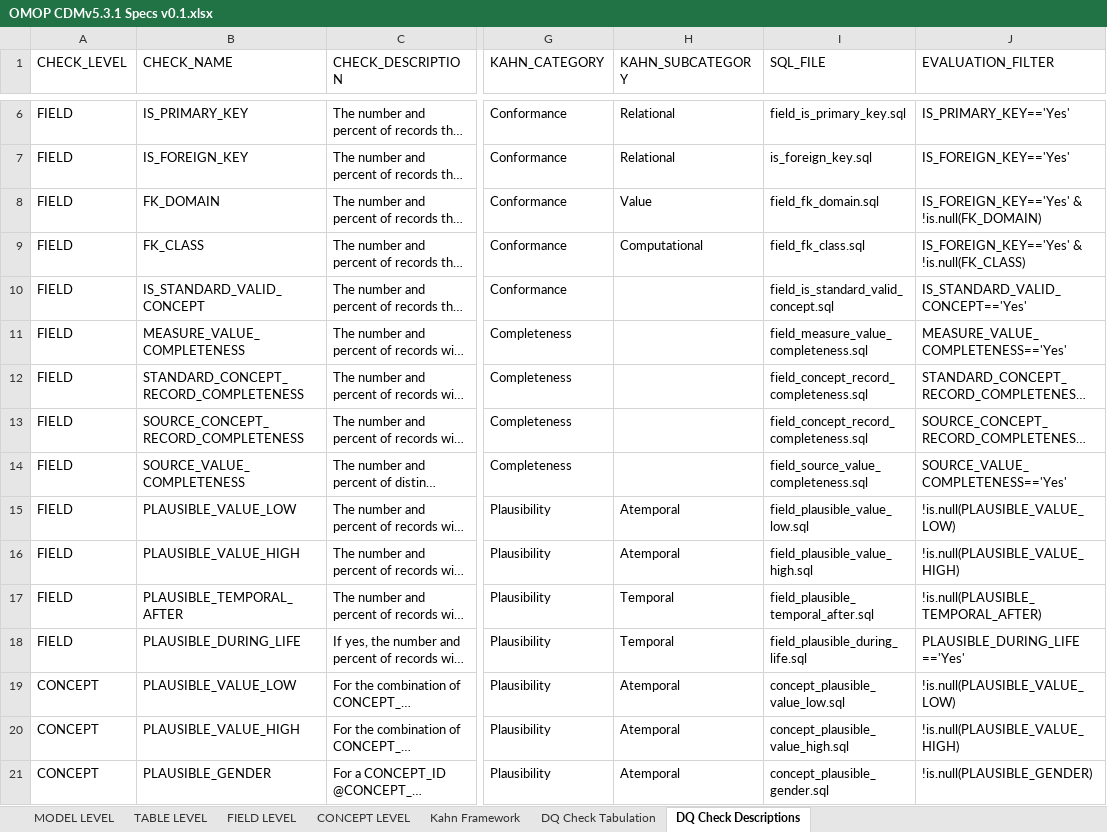
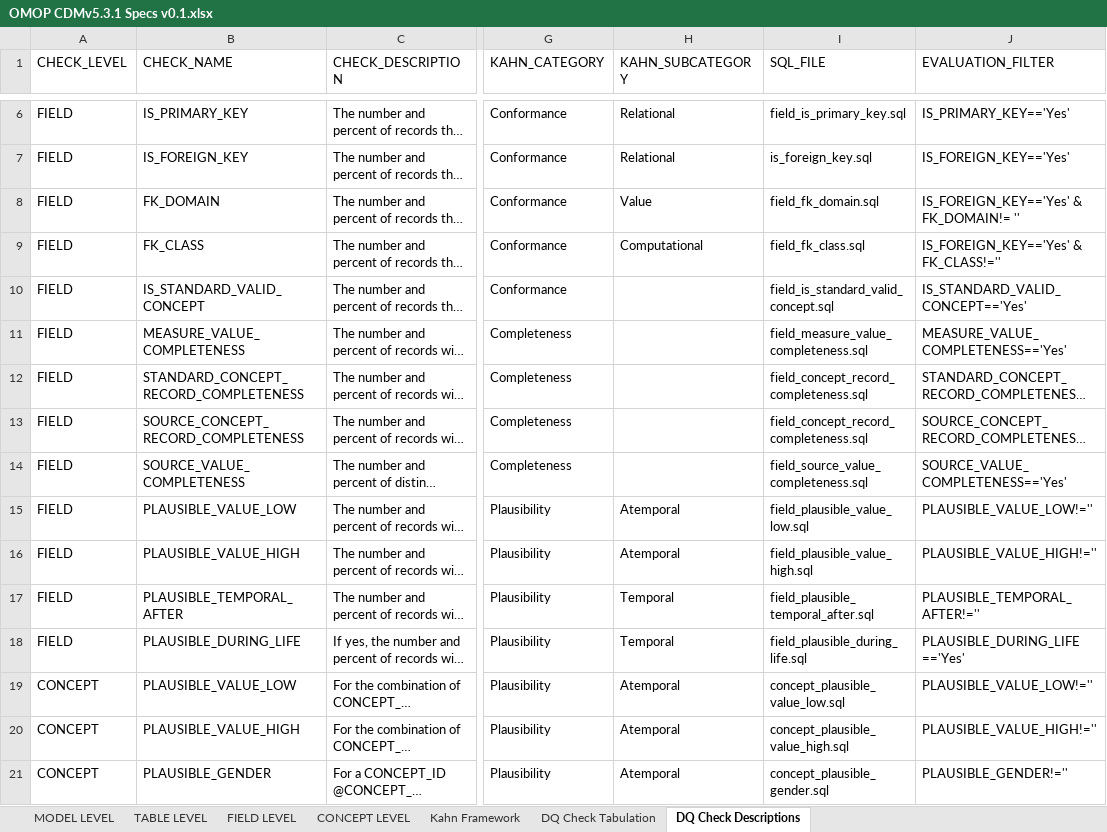
Before and after one commit to Miimansa/Miimansa-DQD, an Excel workbook: docs/OMOP CDMv5.3.1 Specs v0.1.xlsx, sheet DQ Check Descriptions, drawn as a sheet; only a part is shown, gaps mark what is left out; long unchanged cells end in …; values as stored, in another font and other column widths than the file's, no borders; the diff names each change by its address in the sheet, - before the commit and + after, or states it on an @@ line.

Commit message:
Fixed filters so incorrect checks are not evaluated

```diff
--- a/docs/OMOP CDMv5.3.1 Specs v0.1.xlsx (sheet DQ Check Descriptions)
+++ b/docs/OMOP CDMv5.3.1 Specs v0.1.xlsx (sheet DQ Check Descriptions)
-J8 (EVALUATION_FILTER): IS_FOREIGN_KEY=='Yes' & !is.null(FK_DOMAIN)
+J8 (EVALUATION_FILTER): IS_FOREIGN_KEY=='Yes' & FK_DOMAIN!= ''
-J9 (EVALUATION_FILTER): IS_FOREIGN_KEY=='Yes' & !is.null(FK_CLASS)
+J9 (EVALUATION_FILTER): IS_FOREIGN_KEY=='Yes' & FK_CLASS!=''
-J15 (EVALUATION_FILTER): !is.null(PLAUSIBLE_VALUE_LOW)
+J15 (EVALUATION_FILTER): PLAUSIBLE_VALUE_LOW!=''
-J16 (EVALUATION_FILTER): !is.null(PLAUSIBLE_VALUE_HIGH)
+J16 (EVALUATION_FILTER): PLAUSIBLE_VALUE_HIGH!=''
-J17 (EVALUATION_FILTER): !is.null(PLAUSIBLE_TEMPORAL_AFTER)
+J17 (EVALUATION_FILTER): PLAUSIBLE_TEMPORAL_AFTER!=''
-J19 (EVALUATION_FILTER): !is.null(PLAUSIBLE_VALUE_LOW)
+J19 (EVALUATION_FILTER): PLAUSIBLE_VALUE_LOW!=''
-J20 (EVALUATION_FILTER): !is.null(PLAUSIBLE_VALUE_HIGH)
+J20 (EVALUATION_FILTER): PLAUSIBLE_VALUE_HIGH!=''
-J21 (EVALUATION_FILTER): !is.null(PLAUSIBLE_GENDER)
+J21 (EVALUATION_FILTER): PLAUSIBLE_GENDER!=''
```
Also changed, not shown: sheet FIELD LEVEL, 1 other file.
